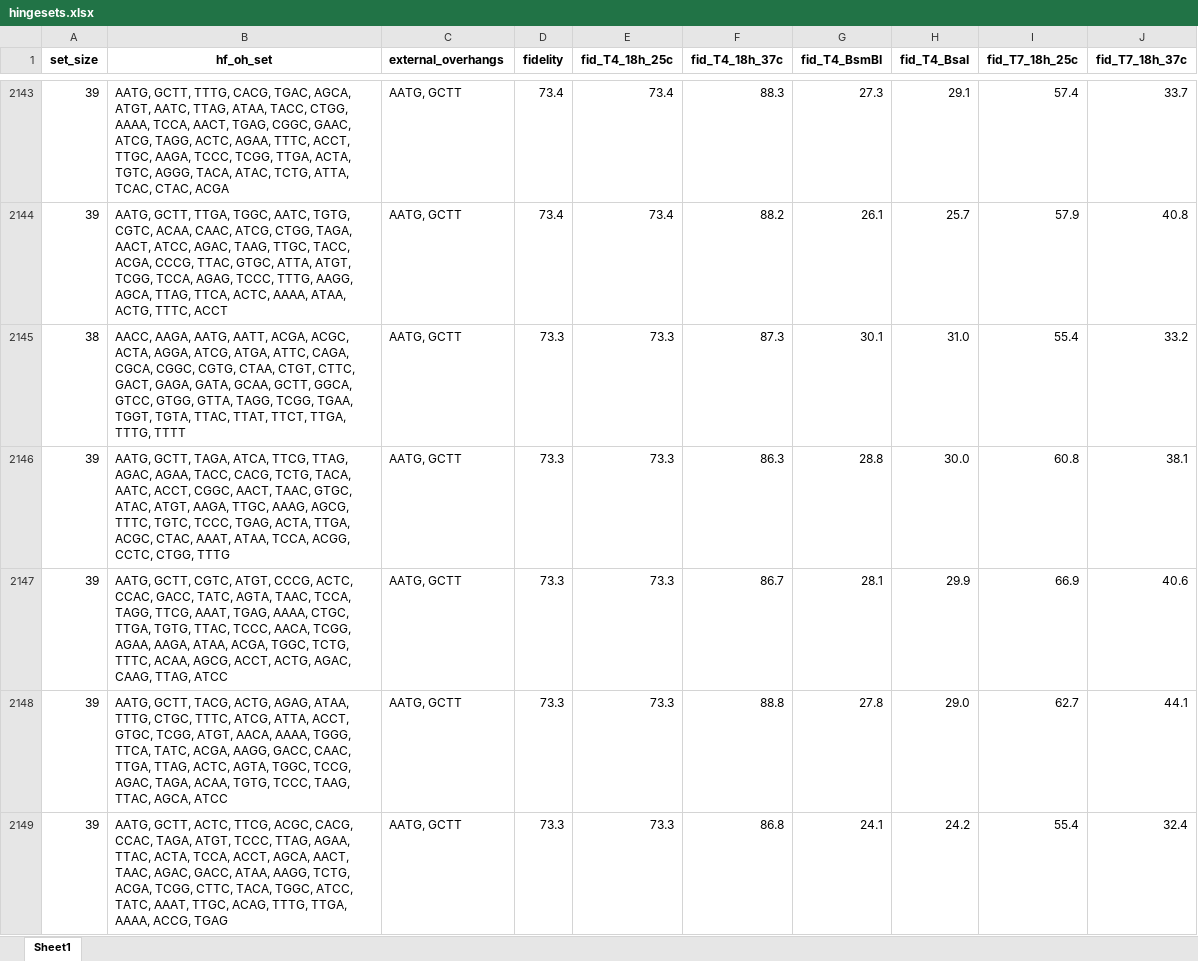
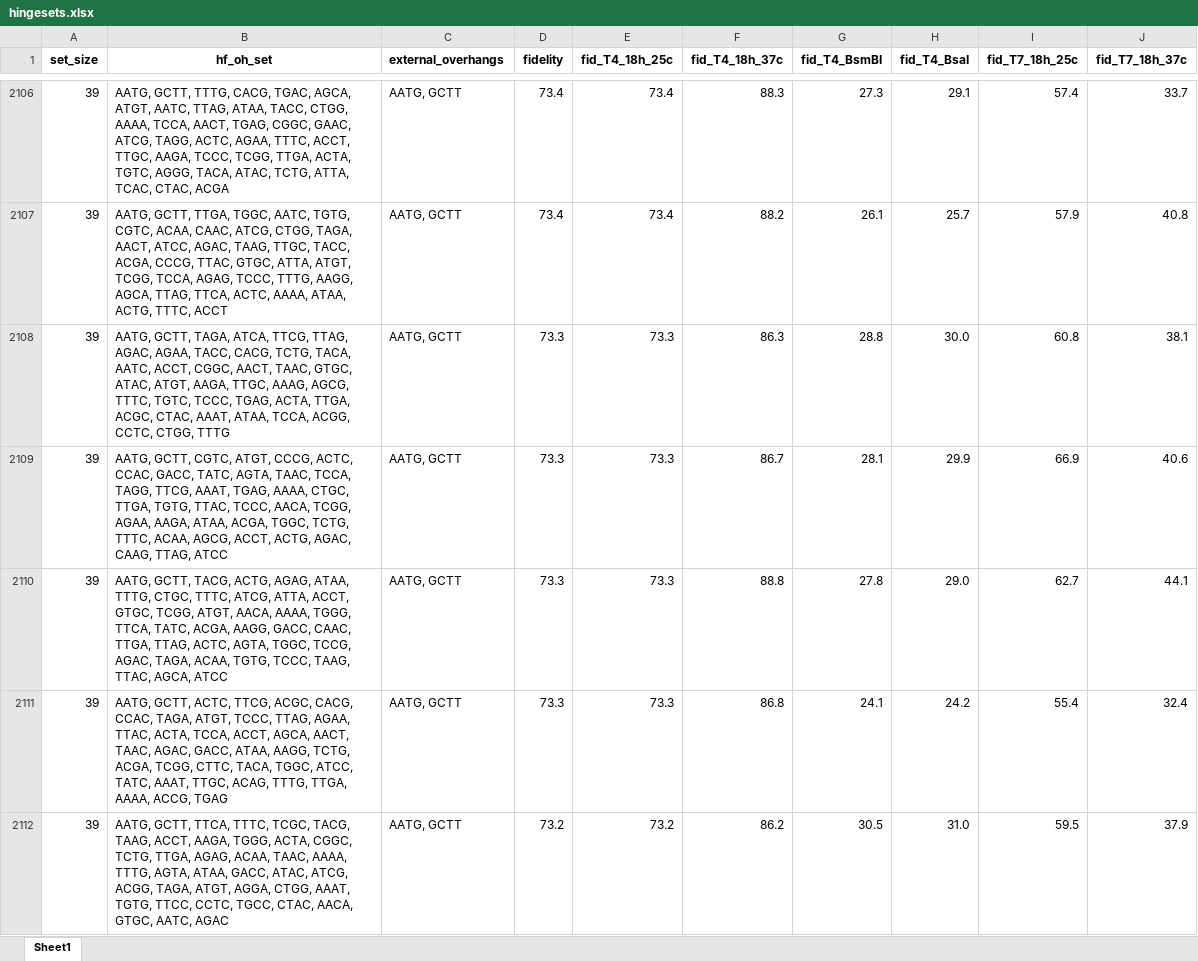
Before and after one commit to cutlersr/iggypop, an Excel workbook: data/hingesets.xlsx, sheet Sheet1, drawn as a sheet; only a part is shown, gaps mark what is left out; the shorter side is filled out with more unchanged rows; values as stored, in another font and other column widths than the file's, no borders; the diff covers the shown part only; the diff names each change by its address in the sheet, - before the commit and + after, or states it on an @@ line.

```diff
--- a/data/hingesets.xlsx (sheet Sheet1)
+++ b/data/hingesets.xlsx (sheet Sheet1)
-row 2145: 38 | AACC, AAGA, AATG, AATT, ACGA, ACGC, ACTA, AGGA, ATCG, ATGA, ATTC, CAGA, CGCA, CGGC, CGTG, CTAA, CTGT, CTTC, GACT, GAGA, GATA, GCAA, GCTT, GGCA, GTCC, GTGG, GTTA, TAGG, TCGG, TGAA, TGGT, TGTA, TTAC, TTAT, TTCT, TTGA, TTTG, TTTT | AATG, GCTT | 73.3 | 73.3 | 87.3 | 30.1 | 31.0 | 55.4 | 33.2
```
Also changed, not shown: 42 removed rows elsewhere in this sheet, 2 other files.
